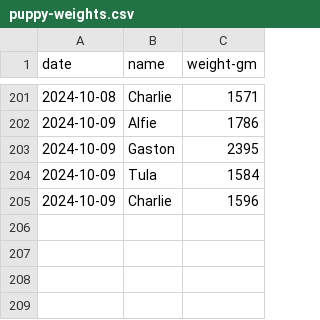
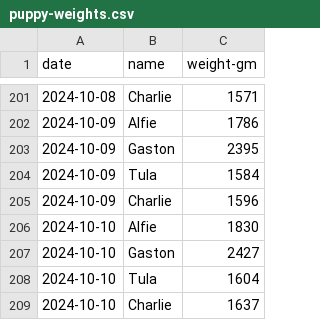
Before and after one commit to demastrie/puppies, a CSV file: puppy-weights.csv, drawn as a sheet; only a part is shown, gaps mark what is left out.

Commit message:
Update weights

```diff
--- a/puppy-weights.csv
+++ b/puppy-weights.csv
@@ -205 +205,5 @@ date,name,weight-gm
 2024-10-09,Charlie,1596
+2024-10-10,Alfie,1830
+2024-10-10,Gaston,2427
+2024-10-10,Tula,1604
+2024-10-10,Charlie,1637
```
